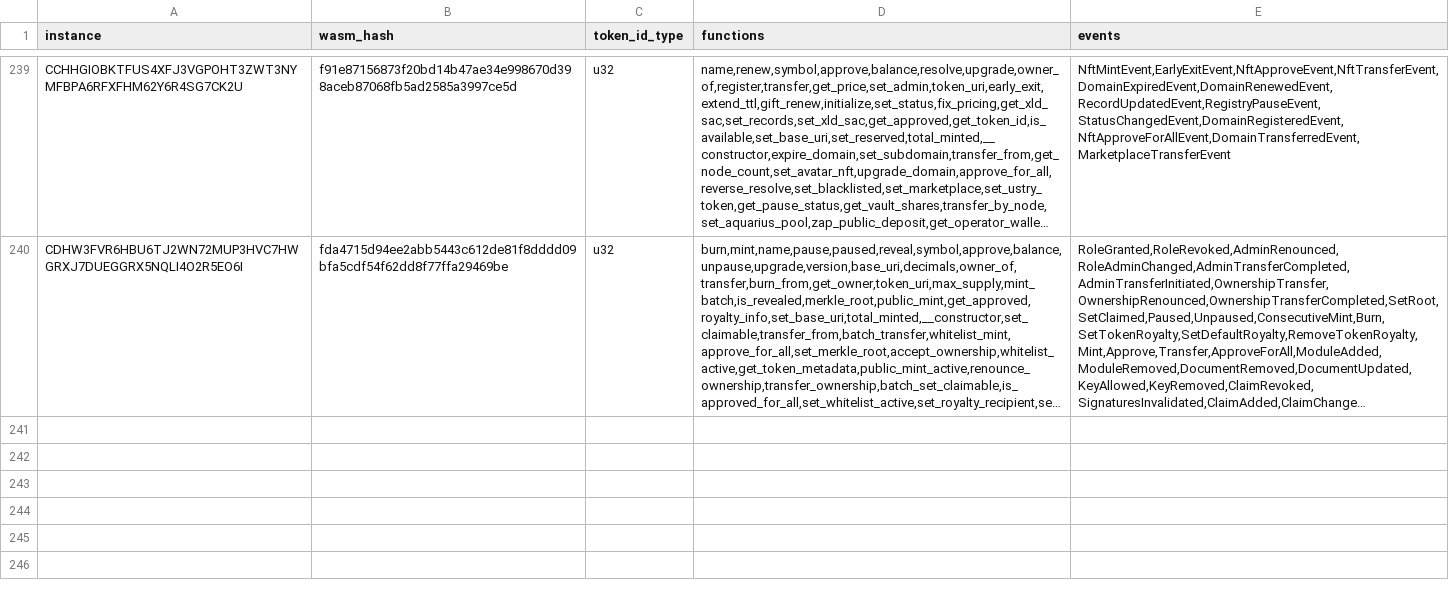
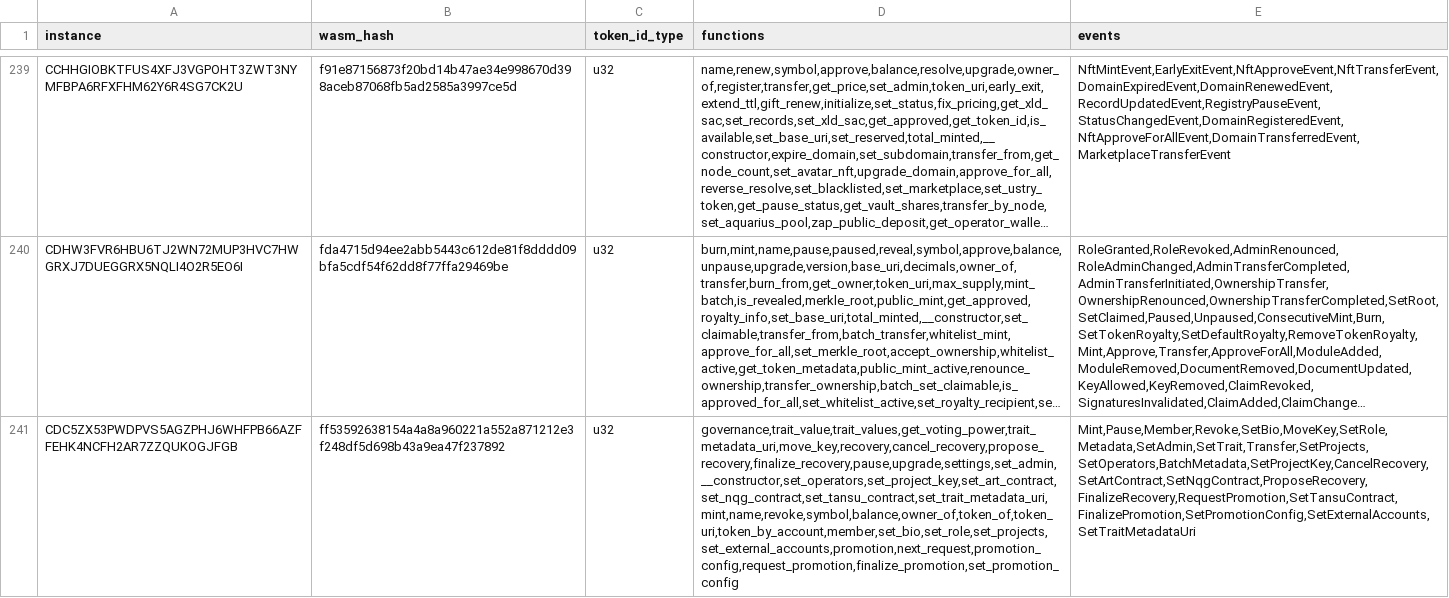
Before and after one commit to stellar-experimental/contract-wasms, a CSV file: analysis/find_sep50_nft_contracts_token_id_types_results.csv, drawn as a sheet; only a part is shown, gaps mark what is left out; long unchanged cells end in …; the diff names each change by its address in the sheet, - before the commit and + after, or states it on an @@ line.

```diff
--- a/analysis/find_sep50_nft_contracts_token_id_types_results.csv
+++ b/analysis/find_sep50_nft_contracts_token_id_types_results.csv
+row 241: CDC5ZX53PWDPVS5AGZPHJ6WHFPB66AZFFEHK4NCFH2AR7ZZQUKOGJFGB | ff53592638154a4a8a960221a552a871212e3f248df5d698b43a9ea47f237892 | u32 | governance,trait_value,trait_values,get_voting_power,trait_metadata_uri,move_key,recovery,cancel_recovery,propose_recovery,finalize_recovery,pause,upgrade,settings,set_admin,__constructor,set_operators,set_project_key,set_art_contract,set_nqg_contract,set_tansu_contract,set_trait_metadata_uri,mint,name,revoke,symbol,balance,owner_of,token_of,token_uri,token_by_account,member,set_bio,set_role,set_projects,set_external_accounts,promotion,next_request,promotion_config,request_promotion,finalize_promotion,set_promotion_config | Mint,Pause,Member,Revoke,SetBio,MoveKey,SetRole,Metadata,SetAdmin,SetTrait,Transfer,SetProjects,SetOperators,BatchMetadata,SetProjectKey,CancelRecovery,SetArtContract,SetNqgContract,ProposeRecovery,FinalizeRecovery,RequestPromotion,SetTansuContract,FinalizePromotion,SetPromotionConfig,SetExternalAccounts,SetTraitMetadataUri
```
Also changed, not shown: analysis/count_instances_per_wasm.csv, analysis/dupe-specs.csv, 55 other files.
